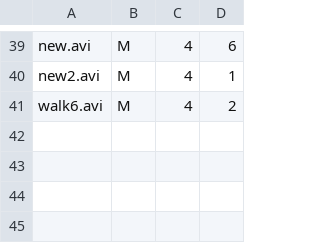
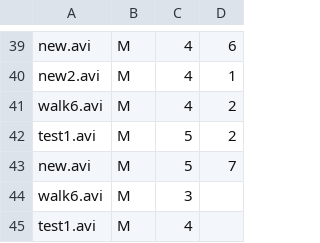
Before and after one commit to adbrown13/401GroupProject, a CSV file: data.csv, drawn as a sheet; only a part is shown, gaps mark what is left out.

```diff
--- a/data.csv
+++ b/data.csv
@@ -41 +41,5 @@ new2.avi,M,4,1
 walk6.avi,M,4,2
+test1.avi,M,5,2
+new.avi,M,5,7
+walk6.avi,M,3
+test1.avi,M,4
```
Also changed, not shown: 4 other files.
